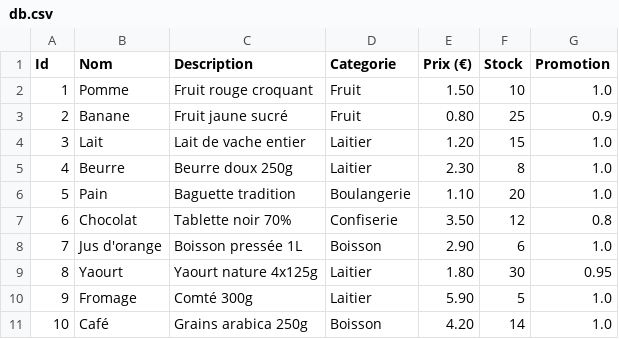
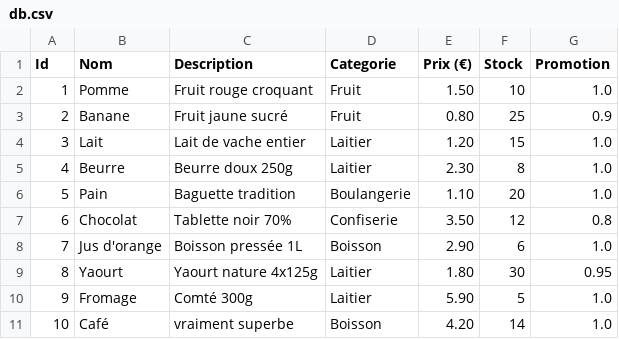
Before and after one commit to Barking4Yuri/Algorithme-CQ, a CSV file: db.csv, drawn as a sheet.

```diff
--- a/db.csv
+++ b/db.csv
@@ -10,2 +10,2 @@ Id;Nom;Description;Categorie;Prix (€);Stock;Promotion
 9;Fromage;Comté 300g;Laitier;5.90;5;1.0
-10;Café;Grains arabica 250g;Boisson;4.20;14;1.0
+10;Café;vraiment superbe;Boisson;4.20;14;1.0
```
Also changed, not shown: 7 other files.
